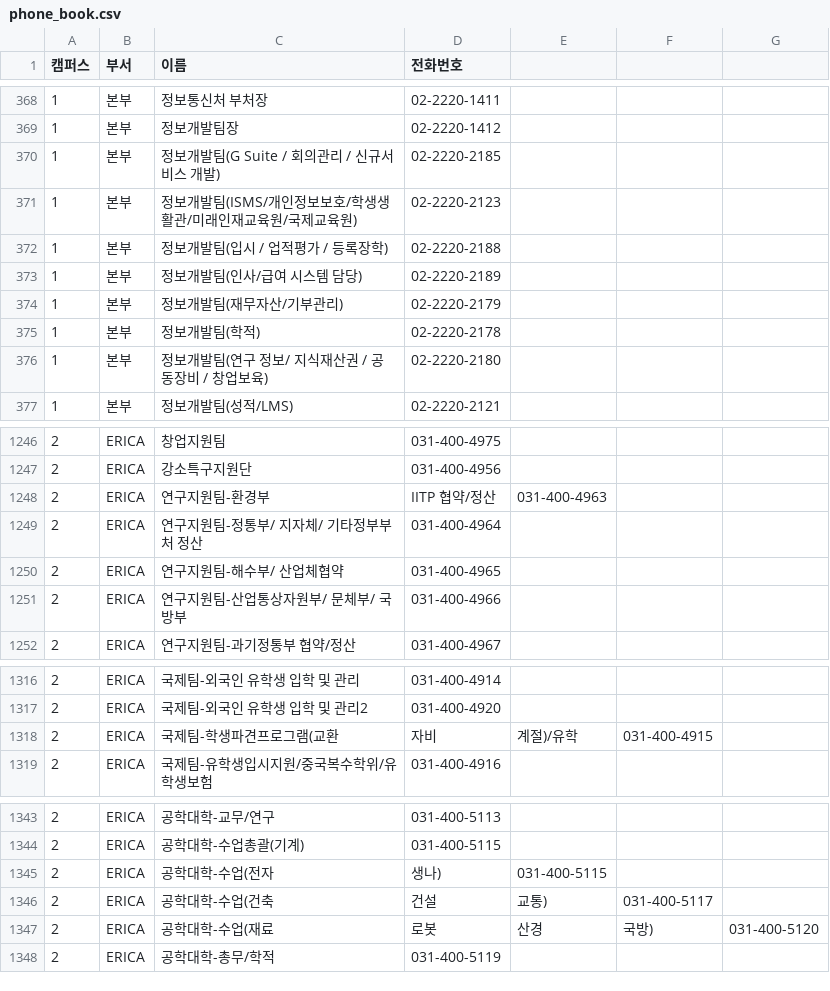
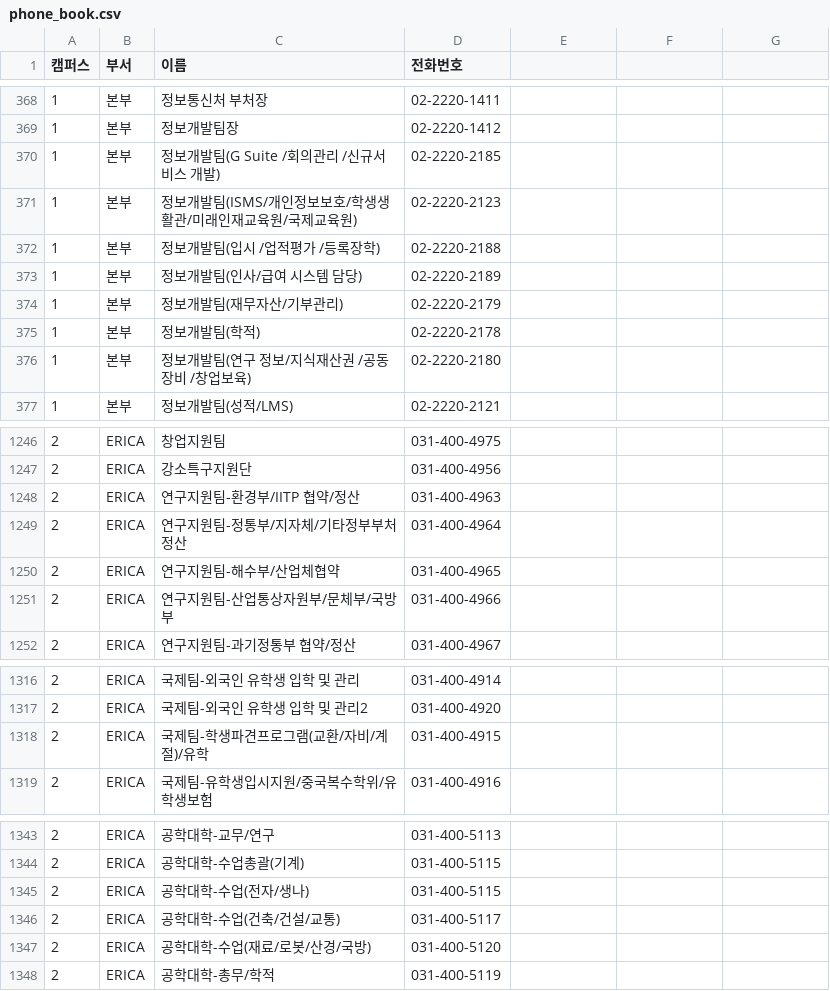
Before and after one commit to jil8885/API-for-ERICA, a CSV file: school/phone_book.csv, drawn as a sheet; only a part is shown, gaps mark what is left out; the diff covers the shown part only.

Commit message:
fix: Remove inproper column

```diff
--- a/school/phone_book.csv
+++ b/school/phone_book.csv
@@ -369,5 +369,5 @@
 1,본부,정보개발팀장,02-2220-1412
-1,본부,정보개발팀(G Suite / 회의관리 / 신규서비스 개발),02-2220-2185
+1,본부,정보개발팀(G Suite /회의관리 /신규서비스 개발),02-2220-2185
 1,본부,정보개발팀(ISMS/개인정보보호/학생생활관/미래인재교육원/국제교육원),02-2220-2123
-1,본부,정보개발팀(입시 / 업적평가 / 등록장학),02-2220-2188
+1,본부,정보개발팀(입시 /업적평가 /등록장학),02-2220-2188
 1,본부,정보개발팀(인사/급여 시스템 담당),02-2220-2189
@@ -375,3 +375,3 @@
 1,본부,정보개발팀(학적),02-2220-2178
-1,본부,정보개발팀(연구 정보/ 지식재산권 / 공동장비 / 창업보육),02-2220-2180
+1,본부,정보개발팀(연구 정보/지식재산권 /공동장비 /창업보육),02-2220-2180
 1,본부,정보개발팀(성적/LMS),02-2220-2121
@@ -1247,6 +1247,6 @@
 2,ERICA,강소특구지원단,031-400-4956
-2,ERICA,연구지원팀-환경부, IITP 협약/정산,031-400-4963
-2,ERICA,연구지원팀-정통부/ 지자체/ 기타정부부처 정산,031-400-4964
-2,ERICA,연구지원팀-해수부/ 산업체협약,031-400-4965
-2,ERICA,연구지원팀-산업통상자원부/ 문체부/ 국방부,031-400-4966
+2,ERICA,연구지원팀-환경부/IITP 협약/정산,031-400-4963
+2,ERICA,연구지원팀-정통부/지자체/기타정부부처 정산,031-400-4964
+2,ERICA,연구지원팀-해수부/산업체협약,031-400-4965
+2,ERICA,연구지원팀-산업통상자원부/문체부/국방부,031-400-4966
 2,ERICA,연구지원팀-과기정통부 협약/정산,031-400-4967
@@ -1317,3 +1317,3 @@
 2,ERICA,국제팀-외국인 유학생 입학 및 관리2,031-400-4920
-2,ERICA,국제팀-학생파견프로그램(교환,자비,계절)/유학,031-400-4915
+2,ERICA,국제팀-학생파견프로그램(교환/자비/계절)/유학,031-400-4915
 2,ERICA,국제팀-유학생입시지원/중국복수학위/유학생보험,031-400-4916
@@ -1344,5 +1344,5 @@
 2,ERICA,공학대학-수업총괄(기계),031-400-5115
-2,ERICA,공학대학-수업(전자,생나),031-400-5115
-2,ERICA,공학대학-수업(건축,건설,교통),031-400-5117
-2,ERICA,공학대학-수업(재료,로봇,산경,국방),031-400-5120
+2,ERICA,공학대학-수업(전자/생나),031-400-5115
+2,ERICA,공학대학-수업(건축/건설/교통),031-400-5117
+2,ERICA,공학대학-수업(재료/로봇/산경/국방),031-400-5120
 2,ERICA,공학대학-총무/학적,031-400-5119
```
Also changed, not shown: 14 edited cells elsewhere in this file.
